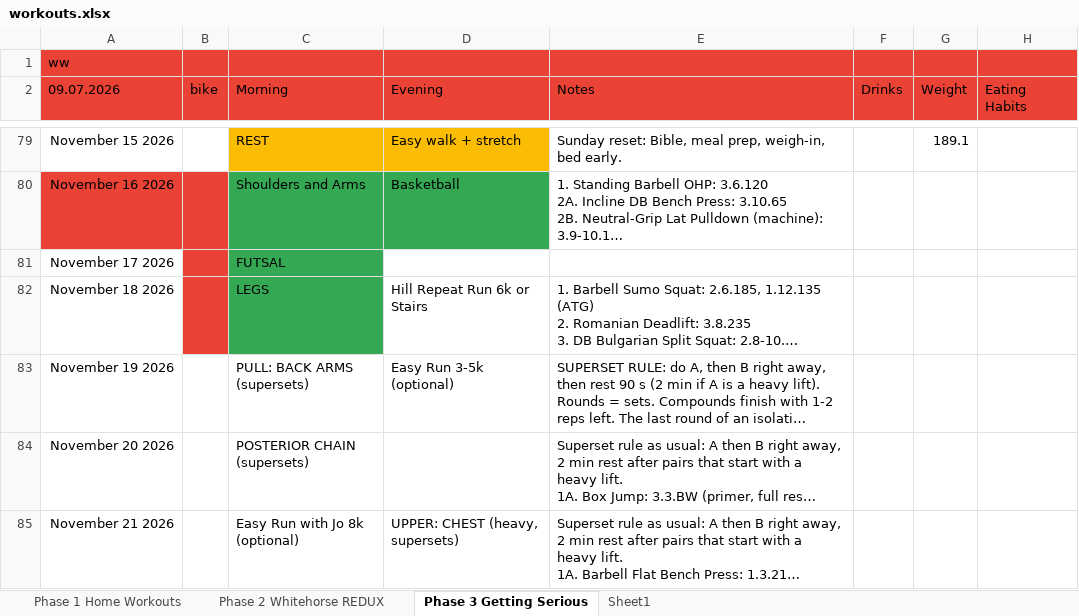
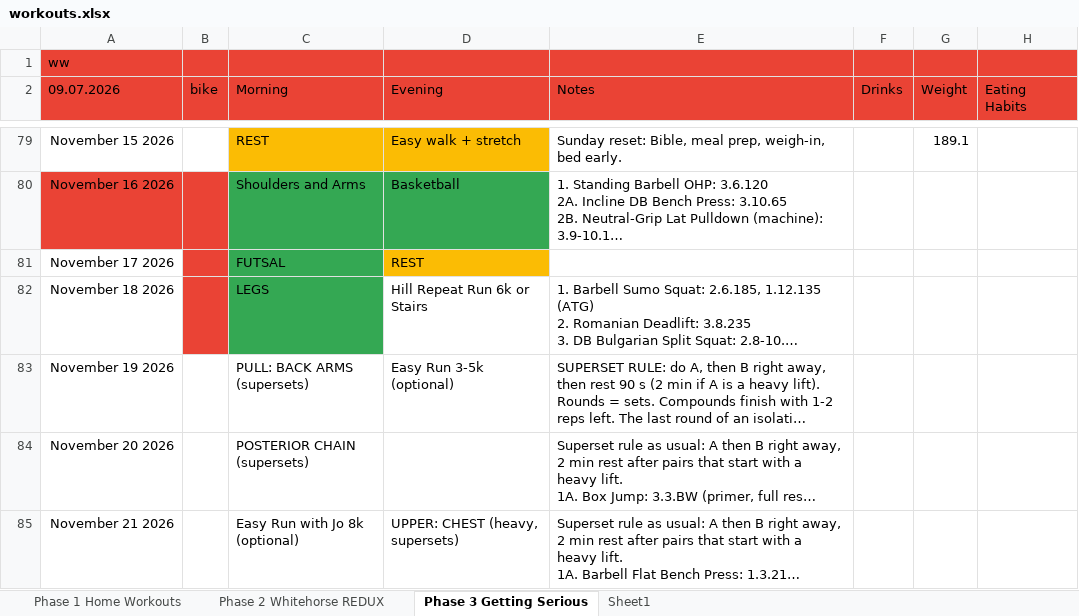
Before and after one commit to Oilgasms/yukon, an Excel workbook: data/workouts.xlsx, sheet Phase 3 Getting Serious, drawn as a sheet; only a part is shown, gaps mark what is left out; long unchanged cells end in …; values as stored, in another font and other column widths than the file's, no borders; charts and pictures not drawn; the diff names each change by its address in the sheet, - before the commit and + after, or states it on an @@ line.

```diff
--- a/data/workouts.xlsx (sheet Phase 3 Getting Serious)
+++ b/data/workouts.xlsx (sheet Phase 3 Getting Serious)
-D81 (Evening): (empty)
+D81 (Evening): REST
-D81 fill: none
+D81 fill: #FBBC04
```
Also changed, not shown: charts or pictures, data/bible.xlsx, data/books.xlsx, 1 other file.
